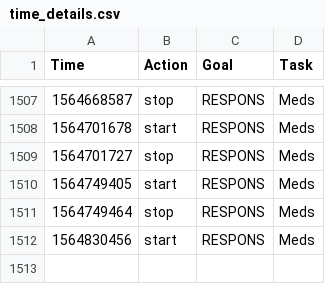
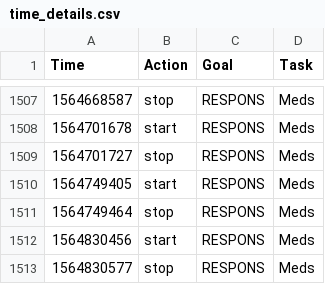
Before and after one commit to fuzzyTew/todo, a CSV file: Routine/ttrack/time_details.csv, drawn as a sheet; only a part is shown, gaps mark what is left out.

```diff
--- a/Routine/ttrack/time_details.csv
+++ b/Routine/ttrack/time_details.csv
@@ -1512 +1512,2 @@ Time,Action,Goal,Task
 1564830456,start,RESPONS,Meds
+1564830577,stop,RESPONS,Meds
```
Also changed, not shown: Routine/meds/2019-meds.csv.
